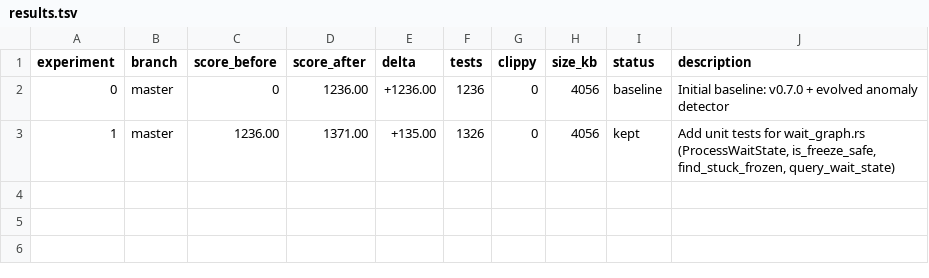
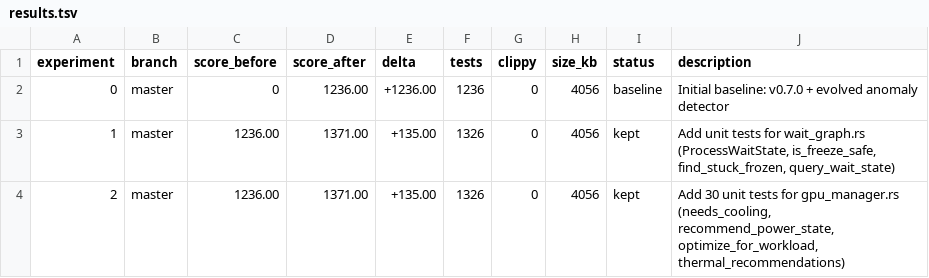
Before and after one commit to Eduardo13x/apollo-silicon-reactor, a TSV file: autoresearch/results.tsv, drawn as a sheet; the diff names each change by its address in the sheet, - before the commit and + after, or states it on an @@ line.

```diff
--- a/autoresearch/results.tsv
+++ b/autoresearch/results.tsv
+row 4: 2 | master | 1236.00 | 1371.00 | +135.00 | 1326 | 0 | 4056 | kept | Add 30 unit tests for gpu_manager.rs (needs_cooling, recommend_power_state, optimize_for_workload, thermal_recommendations)
```
Also changed, not shown: 1 other file.
